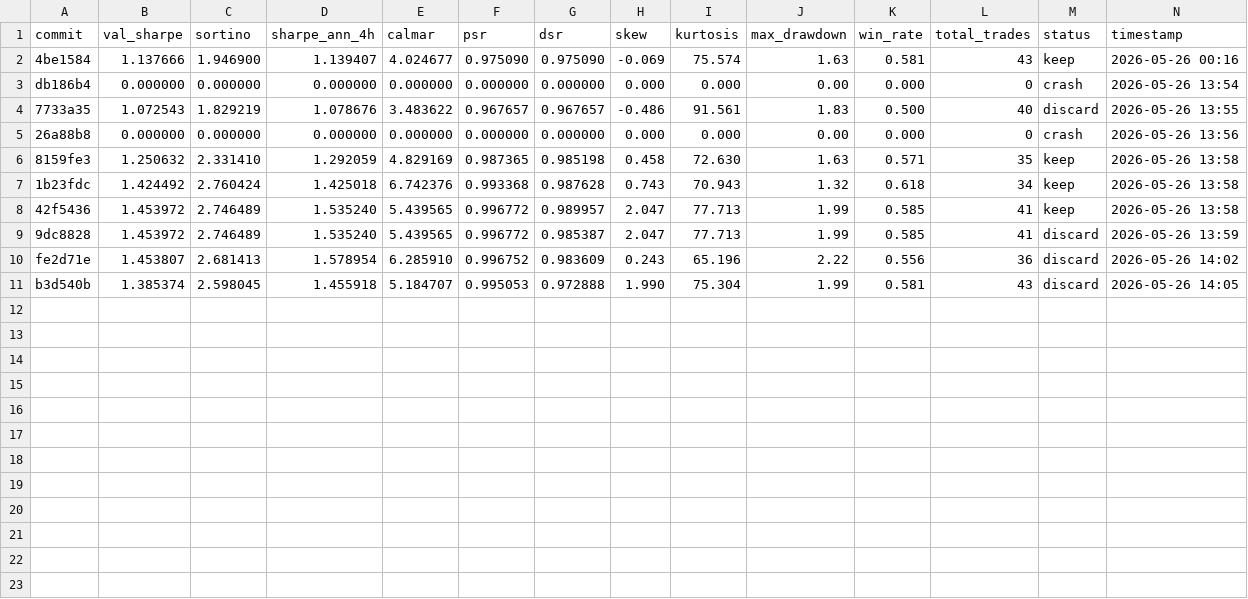
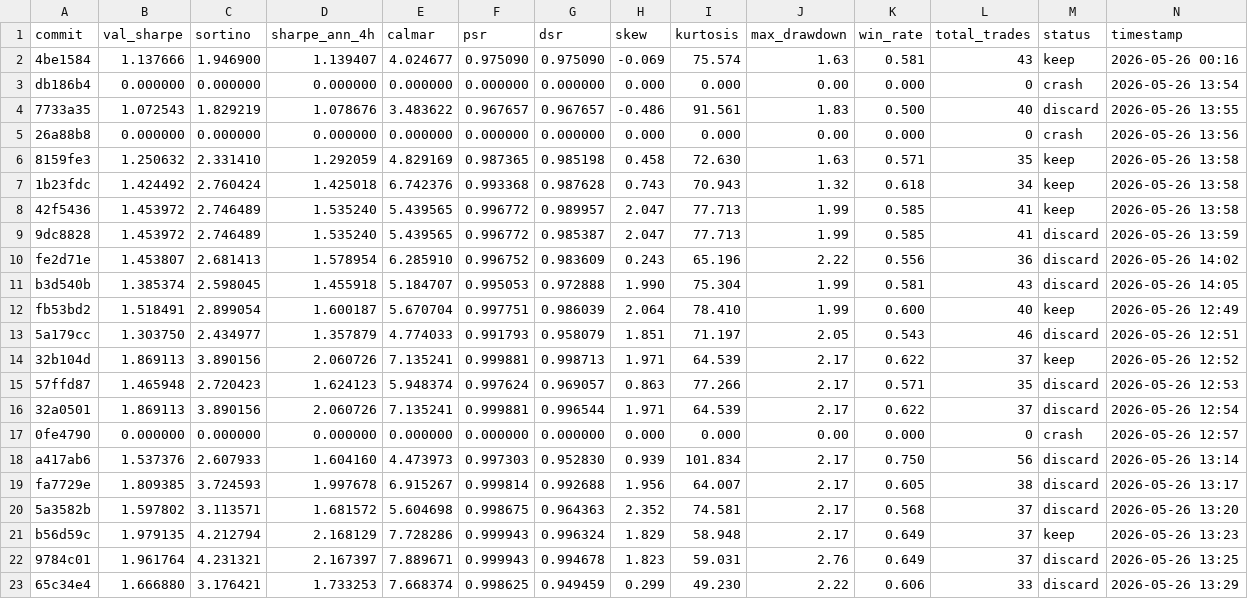
Before and after one commit to khanglam/TradingBot, a TSV file: results/crypto-BTC_USDT_4h_2023-2025.tsv, drawn as a sheet; only a part is shown; rows hold the shown columns only; the diff names each change by its address in the sheet, - before the commit and + after, or states it on an @@ line.

Commit message:
experiment: checkpoint experiment log

```diff
--- a/results/crypto-BTC_USDT_4h_2023-2025.tsv
+++ b/results/crypto-BTC_USDT_4h_2023-2025.tsv
+row 12: fb53bd2 | 1.518491 | 2.899054 | 1.600187 | 5.670704 | 0.997751 | 0.986039 | 2.064 | 78.410 | 1.99 | 0.600 | 40 | keep | 2026-05-26 12:49
+row 13: 5a179cc | 1.303750 | 2.434977 | 1.357879 | 4.774033 | 0.991793 | 0.958079 | 1.851 | 71.197 | 2.05 | 0.543 | 46 | discard | 2026-05-26 12:51
+row 14: 32b104d | 1.869113 | 3.890156 | 2.060726 | 7.135241 | 0.999881 | 0.998713 | 1.971 | 64.539 | 2.17 | 0.622 | 37 | keep | 2026-05-26 12:52
+row 15: 57ffd87 | 1.465948 | 2.720423 | 1.624123 | 5.948374 | 0.997624 | 0.969057 | 0.863 | 77.266 | 2.17 | 0.571 | 35 | discard | 2026-05-26 12:53
+row 16: 32a0501 | 1.869113 | 3.890156 | 2.060726 | 7.135241 | 0.999881 | 0.996544 | 1.971 | 64.539 | 2.17 | 0.622 | 37 | discard | 2026-05-26 12:54
+row 17: 0fe4790 | 0.000000 | 0.000000 | 0.000000 | 0.000000 | 0.000000 | 0.000000 | 0.000 | 0.000 | 0.00 | 0.000 | 0 | crash | 2026-05-26 12:57
+row 18: a417ab6 | 1.537376 | 2.607933 | 1.604160 | 4.473973 | 0.997303 | 0.952830 | 0.939 | 101.834 | 2.17 | 0.750 | 56 | discard | 2026-05-26 13:14
+row 19: fa7729e | 1.809385 | 3.724593 | 1.997678 | 6.915267 | 0.999814 | 0.992688 | 1.956 | 64.007 | 2.17 | 0.605 | 38 | discard | 2026-05-26 13:17
+row 20: 5a3582b | 1.597802 | 3.113571 | 1.681572 | 5.604698 | 0.998675 | 0.964363 | 2.352 | 74.581 | 2.17 | 0.568 | 37 | discard | 2026-05-26 13:20
+row 21: b56d59c | 1.979135 | 4.212794 | 2.168129 | 7.728286 | 0.999943 | 0.996324 | 1.829 | 58.948 | 2.17 | 0.649 | 37 | keep | 2026-05-26 13:23
+row 22: 9784c01 | 1.961764 | 4.231321 | 2.167397 | 7.889671 | 0.999943 | 0.994678 | 1.823 | 59.031 | 2.76 | 0.649 | 37 | discard | 2026-05-26 13:25
+row 23: 65c34e4 | 1.666880 | 3.176421 | 1.733253 | 7.668374 | 0.998625 | 0.949459 | 0.299 | 49.230 | 2.22 | 0.606 | 33 | discard | 2026-05-26 13:29
```
